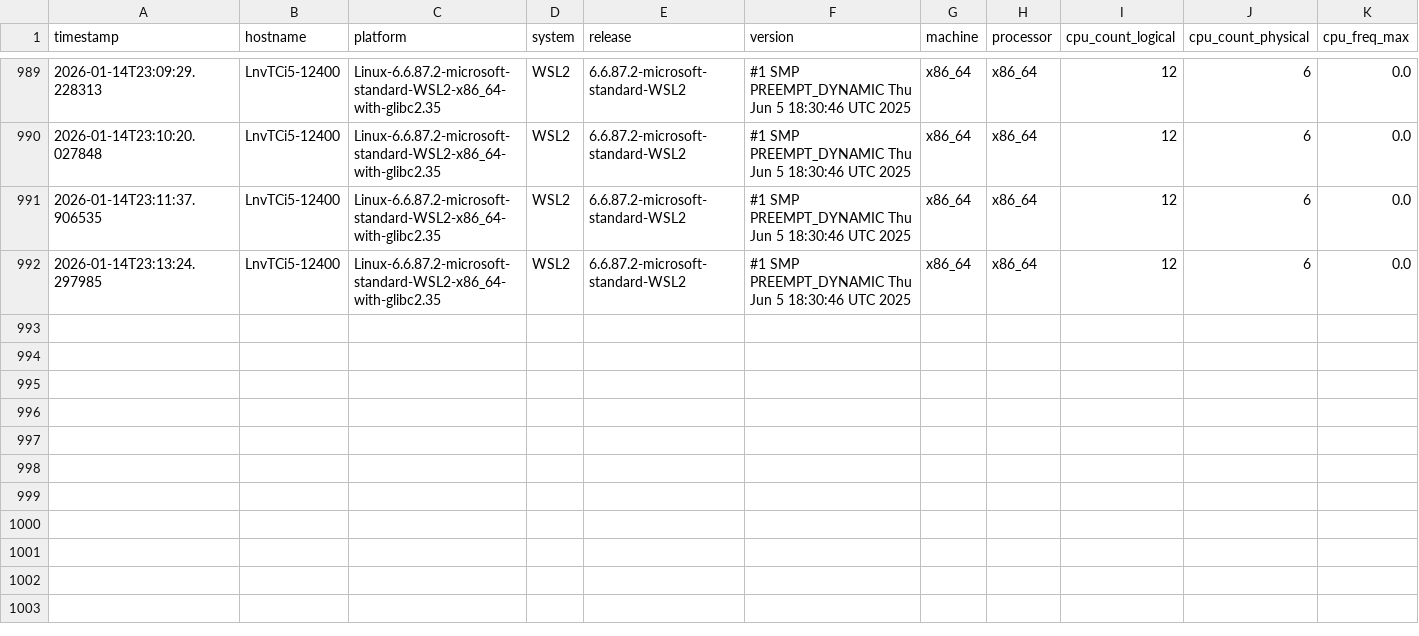
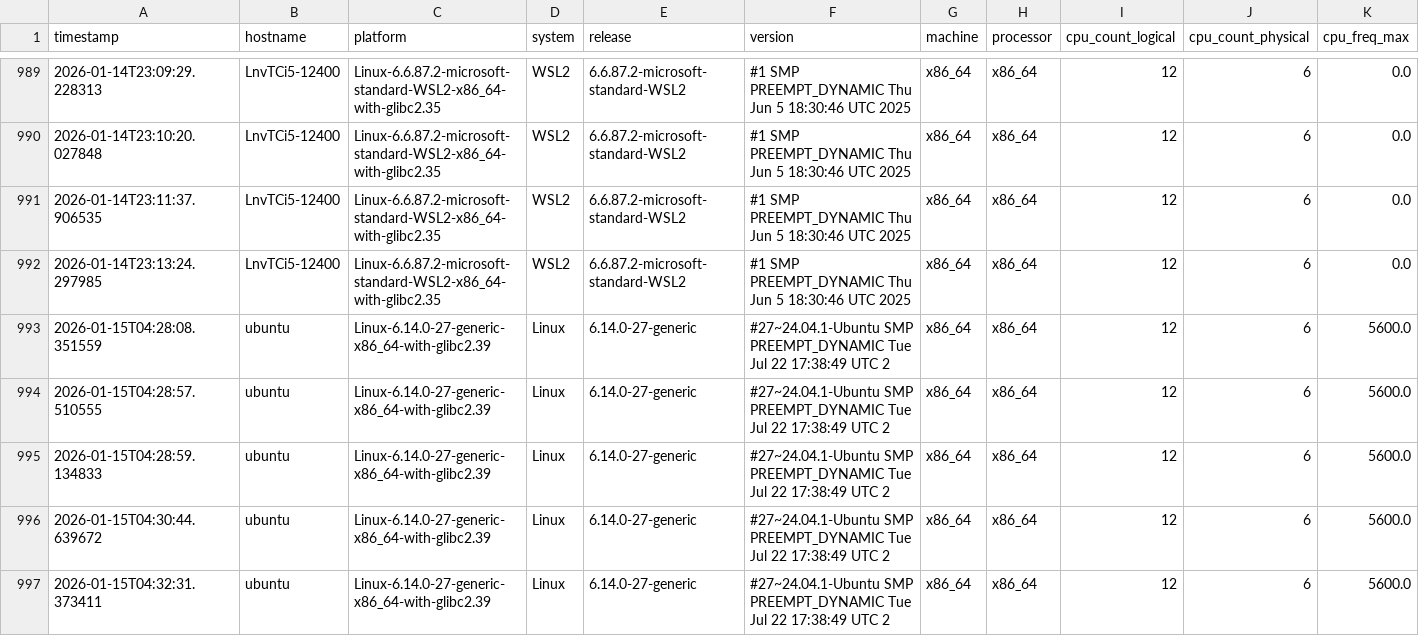
Before and after one commit to lcabrp/data_proc_benchmark, a CSV file: data/benchmark_results.csv, drawn as a sheet; only a part is shown, gaps mark what is left out; rows hold the shown columns only; the diff names each change by its address in the sheet, - before the commit and + after, or states it on an @@ line.

Commit message:
Added benchmark in Linux

```diff
--- a/data/benchmark_results.csv
+++ b/data/benchmark_results.csv
+row 993: 2026-01-15T04:28:08.351559 | ubuntu | Linux-6.14.0-27-generic-x86_64-with-glibc2.39 | Linux | 6.14.0-27-generic | #27~24.04.1-Ubuntu SMP PREEMPT_DYNAMIC Tue Jul 22 17:38:49 UTC 2 | x86_64 | x86_64 | 12 | 6 | 5600.0
+row 994: 2026-01-15T04:28:57.510555 | ubuntu | Linux-6.14.0-27-generic-x86_64-with-glibc2.39 | Linux | 6.14.0-27-generic | #27~24.04.1-Ubuntu SMP PREEMPT_DYNAMIC Tue Jul 22 17:38:49 UTC 2 | x86_64 | x86_64 | 12 | 6 | 5600.0
+row 995: 2026-01-15T04:28:59.134833 | ubuntu | Linux-6.14.0-27-generic-x86_64-with-glibc2.39 | Linux | 6.14.0-27-generic | #27~24.04.1-Ubuntu SMP PREEMPT_DYNAMIC Tue Jul 22 17:38:49 UTC 2 | x86_64 | x86_64 | 12 | 6 | 5600.0
+row 996: 2026-01-15T04:30:44.639672 | ubuntu | Linux-6.14.0-27-generic-x86_64-with-glibc2.39 | Linux | 6.14.0-27-generic | #27~24.04.1-Ubuntu SMP PREEMPT_DYNAMIC Tue Jul 22 17:38:49 UTC 2 | x86_64 | x86_64 | 12 | 6 | 5600.0
+row 997: 2026-01-15T04:32:31.373411 | ubuntu | Linux-6.14.0-27-generic-x86_64-with-glibc2.39 | Linux | 6.14.0-27-generic | #27~24.04.1-Ubuntu SMP PREEMPT_DYNAMIC Tue Jul 22 17:38:49 UTC 2 | x86_64 | x86_64 | 12 | 6 | 5600.0
```
